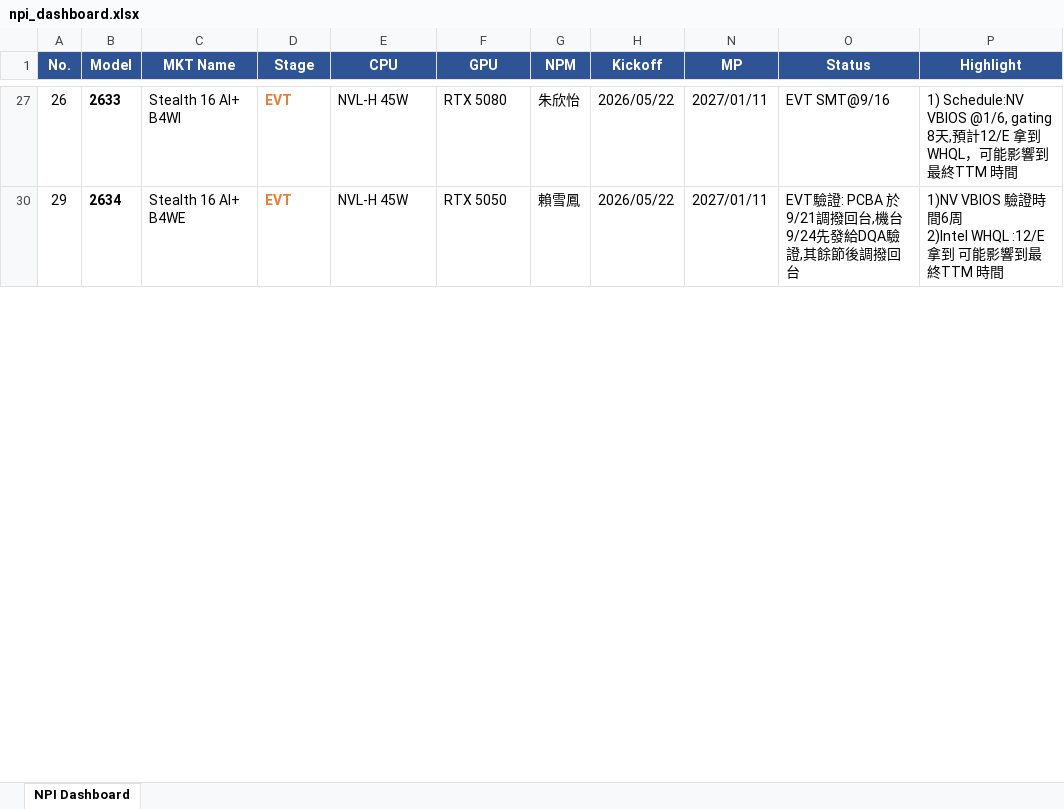
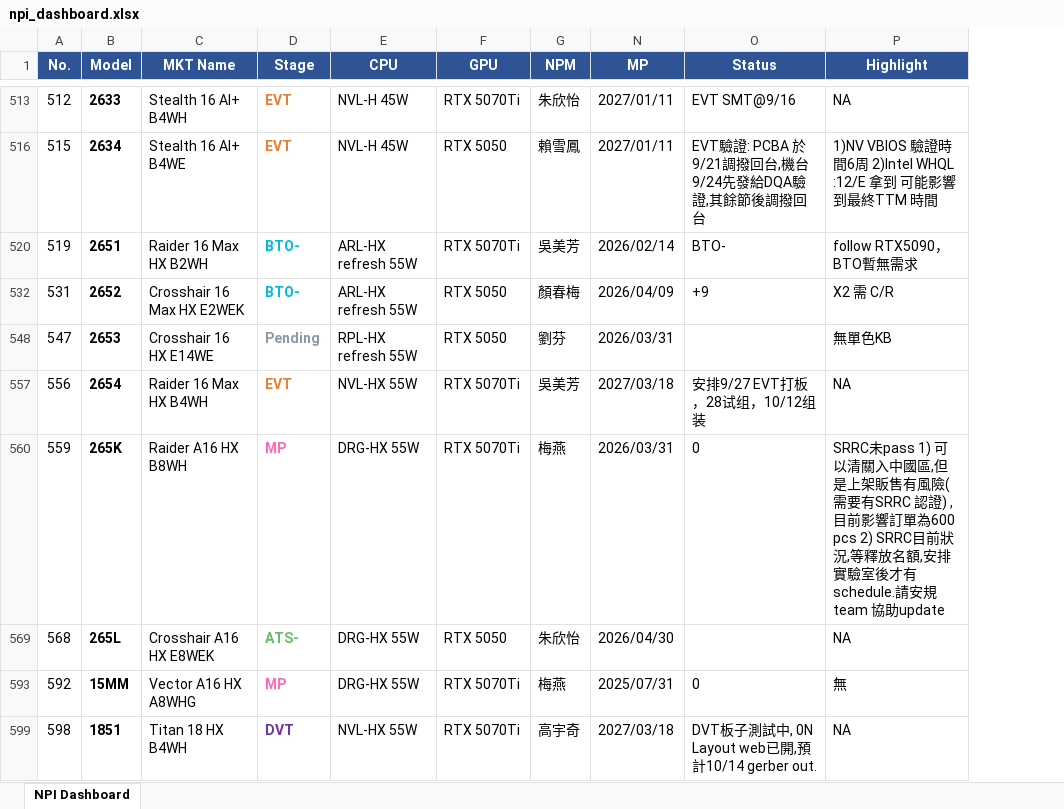
Before and after one commit to kabonka/npi-dashboard, an Excel workbook: npi_dashboard.xlsx, sheet NPI Dashboard, drawn as a sheet; only a part is shown, gaps mark what is left out; values as stored, in another font and other column widths than the file's, no borders; removed rows and columns are numbered as before the commit, all else as after; the diff covers the shown part only; the diff names each change by its address in the sheet, - before the commit and + after, or states it on an @@ line.

Commit message:
Update NPI Dashboard 2026-10-03 22:01

```diff
--- a/npi_dashboard.xlsx (sheet NPI Dashboard)
+++ b/npi_dashboard.xlsx (sheet NPI Dashboard)
@@ column H (Kickoff) hidden, rows 27-30: 2026/05/22 | 2026/05/22 @@
-A513 (No.): 26
+A513 (No.): 512
-C513 (MKT Name): Stealth 16 AI+ B4WI
+C513 (MKT Name): Stealth 16 AI+ B4WH
-F513 (GPU): RTX 5080
+F513 (GPU): RTX 5070Ti
-P513 (Highlight): 1) Schedule:NV VBIOS @1/6, gating 8天,預計12/E 拿到WHQL，可能影響到最終TTM 時間
+P513 (Highlight): NA
-A516 (No.): 29
+A516 (No.): 515
-P516 (Highlight): …終TTM 時間
+P516 (Highlight): …終TTM 時間
+row 520: 519 | 2651 | Raider 16 Max HX B2WH | BTO- | ARL-HX refresh 55W | RTX 5070Ti | 吳美芳 | 2026/02/14 | BTO- | follow RTX5090，BTO暫無需求
+row 532: 531 | 2652 | Crosshair 16 Max HX E2WEK | BTO- | ARL-HX refresh 55W | RTX 5050 | 顏春梅 | 2026/04/09 | +9 | X2 需 C/R
+row 548: 547 | 2653 | Crosshair 16 HX E14WE | Pending | RPL-HX refresh 55W | RTX 5050 | 劉芬 | 2026/03/31 |  | 無單色KB
+row 557: 556 | 2654 | Raider 16 Max HX B4WH | EVT | NVL-HX 55W | RTX 5070Ti | 吳美芳 | 2027/03/18 | 安排9/27 EVT打板，28试组，10/12组装 | NA
+row 560: 559 | 265K | Raider A16 HX B8WH | MP | DRG-HX 55W | RTX 5070Ti | 梅燕 | 2026/03/31 | 0 | SRRC未pass 1) 可以清關入中國區,但是上架販售有風險(需要有SRRC 認證) , 目前影響訂單為600 pcs 2) SRRC目前狀況,等釋放名額,安排實驗室後才有schedule.請安規team 協助update
+row 569: 568 | 265L | Crosshair A16 HX E8WEK | ATS- | DRG-HX 55W | RTX 5050 | 朱欣怡 | 2026/04/30 |  | NA
+row 593: 592 | 15MM | Vector A16 HX A8WHG | MP | DRG-HX 55W | RTX 5070Ti | 梅燕 | 2025/07/31 | 0 | 無
+row 599: 598 | 1851 | Titan 18 HX B4WH | DVT | NVL-HX 55W | RTX 5070Ti | 高宇奇 | 2027/03/18 | DVT板子測試中, 0N Layout web已開,預計10/14 gerber out. | NA
```
Also changed, not shown: 135 added rows, 9 removed rows, 15 edited cells and cell formats elsewhere in this sheet, hidden cells, 6 other files.
